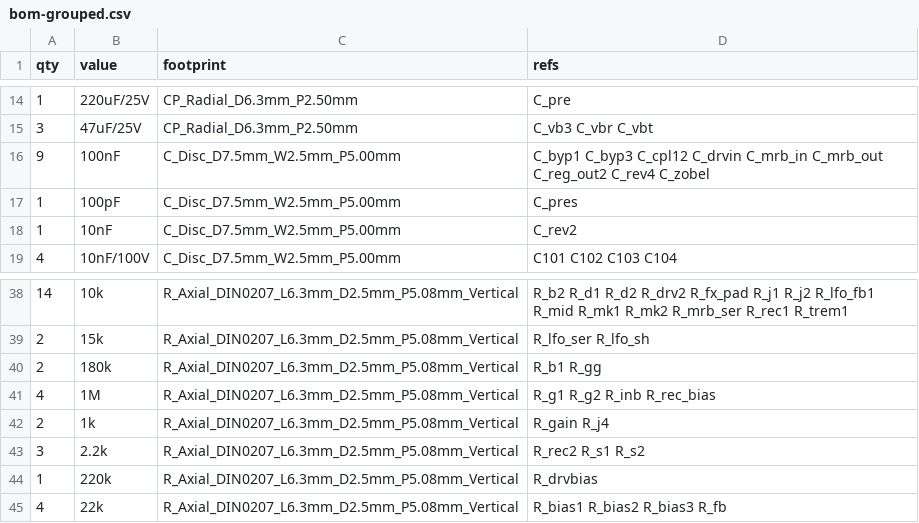
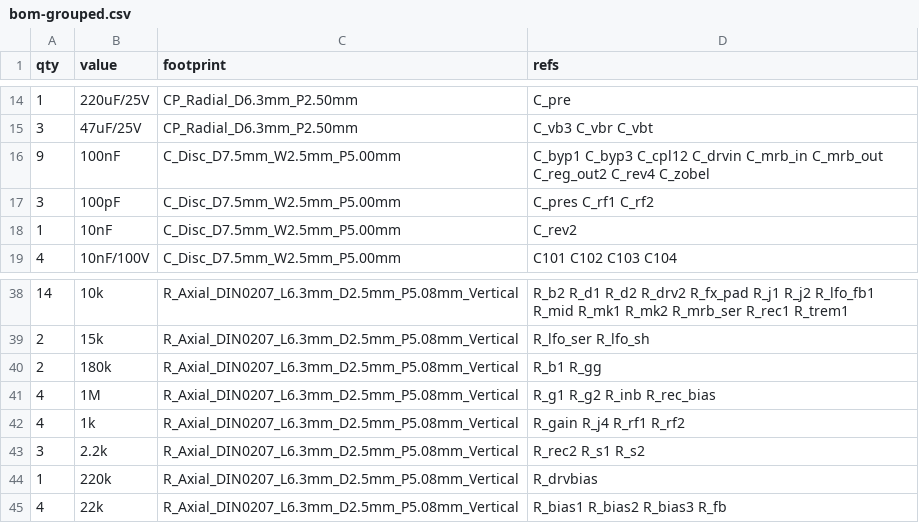
Before and after one commit to jcfurey/cambridge_reverb, a CSV file: bom/bom-grouped.csv, drawn as a sheet; only a part is shown, gaps mark what is left out.

```diff
--- a/bom/bom-grouped.csv
+++ b/bom/bom-grouped.csv
@@ -16,3 +16,3 @@ qty,value,footprint,refs
 9,100nF,C_Disc_D7.5mm_W2.5mm_P5.00mm,C_byp1 C_byp3 C_cpl12 C_drvin C_mrb_in C_mrb_out C_reg_out2 C_rev4 C_zobel
-1,100pF,C_Disc_D7.5mm_W2.5mm_P5.00mm,C_pres
+3,100pF,C_Disc_D7.5mm_W2.5mm_P5.00mm,C_pres C_rf1 C_rf2
 1,10nF,C_Disc_D7.5mm_W2.5mm_P5.00mm,C_rev2
@@ -41,3 +41,3 @@ qty,value,footprint,refs
 4,1M,R_Axial_DIN0207_L6.3mm_D2.5mm_P5.08mm_Vertical,R_g1 R_g2 R_inb R_rec_bias
-2,1k,R_Axial_DIN0207_L6.3mm_D2.5mm_P5.08mm_Vertical,R_gain R_j4
+4,1k,R_Axial_DIN0207_L6.3mm_D2.5mm_P5.08mm_Vertical,R_gain R_j4 R_rf1 R_rf2
 3,2.2k,R_Axial_DIN0207_L6.3mm_D2.5mm_P5.08mm_Vertical,R_rec2 R_s1 R_s2
```
Also changed, not shown: bom/bom-smd-grouped.csv, bom/bom-smd.csv, 52 other files.
